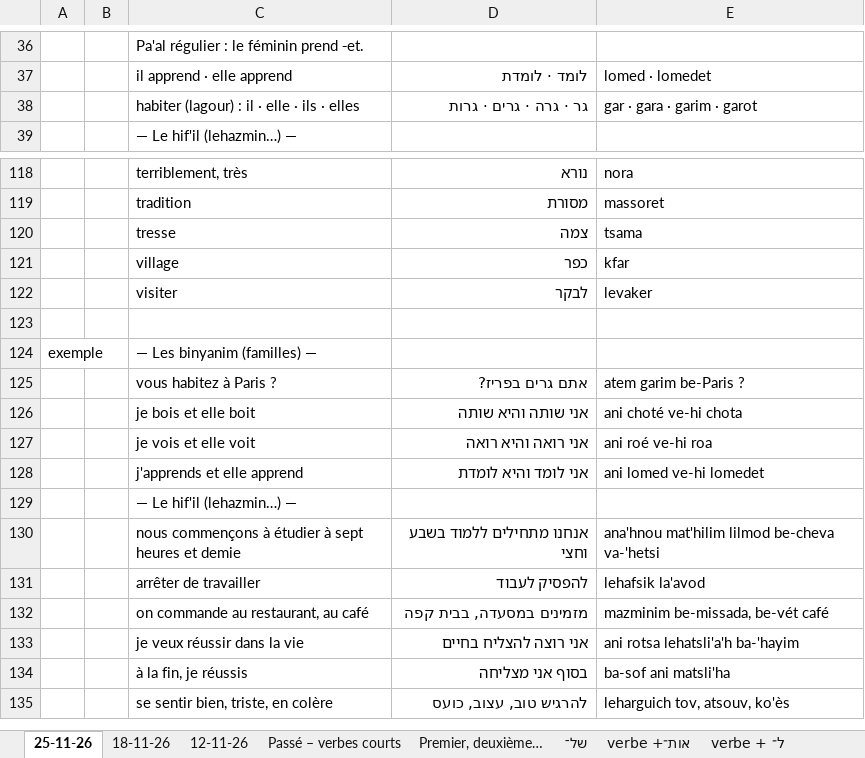
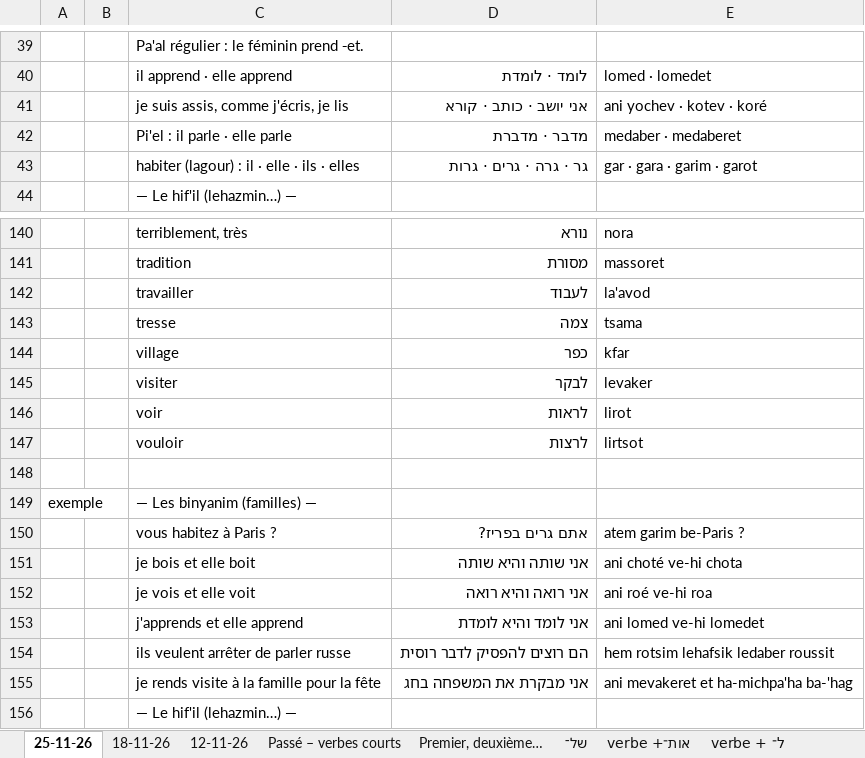
Before and after one commit to MUXOIK/mizoulpan-quiz, an Excel workbook: leçon.xlsx, sheet 25-11-26, drawn as a sheet; only a part is shown, gaps mark what is left out; the shorter side is filled out with more unchanged rows; values as stored, in another font and other column widths than the file's, no borders; the diff covers the shown part only; the diff names each change by its address in the sheet, - before the commit and + after, or states it on an @@ line.

```diff
--- a/leçon.xlsx (sheet 25-11-26)
+++ b/leçon.xlsx (sheet 25-11-26)
+row 41:  |  | je suis assis, comme j'écris, je lis | אני יושב · כותב · קורא | ani yochev · kotev · koré
+row 42:  |  | Pi'el : il parle · elle parle | מדבר · מדברת | medaber · medaberet
+row 142:  |  | travailler | לעבוד | la'avod
+row 146:  |  | voir | לראות | lirot
+row 147:  |  | vouloir | לרצות | lirtsot
+row 154:  |  | ils veulent arrêter de parler russe | הם רוצים להפסיק לדבר רוסית | hem rotsim lehafsik ledaber roussit
+row 155:  |  | je rends visite à la famille pour la fête | אני מבקרת את המשפחה בחג | ani mevakeret et ha-michpa'ha ba-'hag
```
Also changed, not shown: 21 added rows, 1 removed row and 3 edited cells elsewhere in this sheet, sheet Les binyanim (familles), vocabulaire.xlsx, 2 other files.
